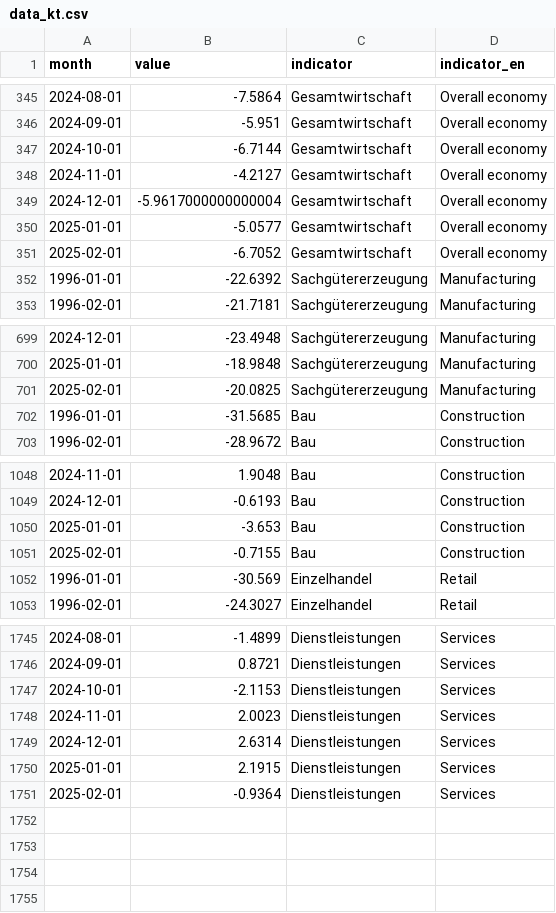
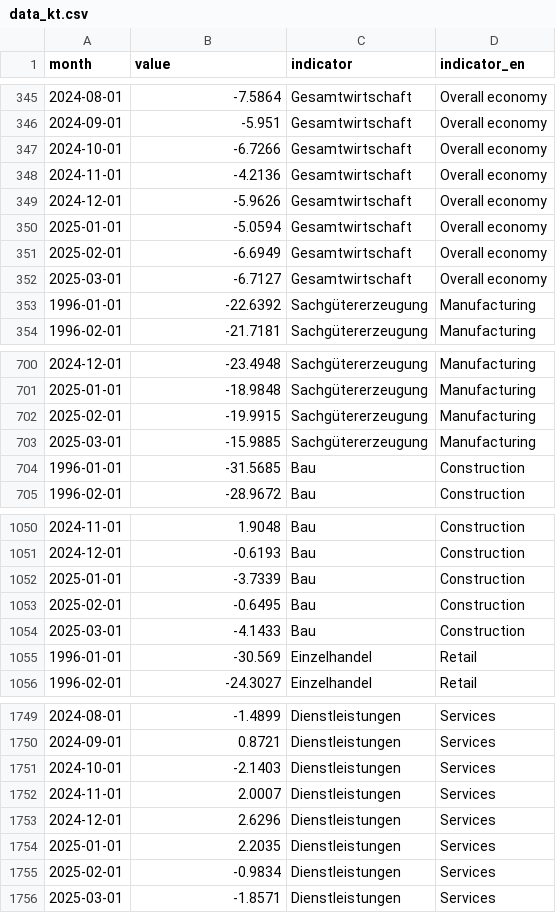
Before and after one commit to schmoigl/fg_data, a CSV file: data_kt.csv, drawn as a sheet; only a part is shown, gaps mark what is left out; the diff covers the shown part only.

Commit message:
auto-commit

```diff
--- a/data_kt.csv
+++ b/data_kt.csv
@@ -346,7 +346,8 @@ month,value,indicator,indicator_en
 2024-09-01,-5.951,Gesamtwirtschaft,Overall economy
-2024-10-01,-6.7144,Gesamtwirtschaft,Overall economy
-2024-11-01,-4.2127,Gesamtwirtschaft,Overall economy
-2024-12-01,-5.9617000000000004,Gesamtwirtschaft,Overall economy
-2025-01-01,-5.0577,Gesamtwirtschaft,Overall economy
-2025-02-01,-6.7052,Gesamtwirtschaft,Overall economy
+2024-10-01,-6.7266,Gesamtwirtschaft,Overall economy
+2024-11-01,-4.2136,Gesamtwirtschaft,Overall economy
+2024-12-01,-5.9626,Gesamtwirtschaft,Overall economy
+2025-01-01,-5.0594,Gesamtwirtschaft,Overall economy
+2025-02-01,-6.6949,Gesamtwirtschaft,Overall economy
+2025-03-01,-6.7127,Gesamtwirtschaft,Overall economy
 1996-01-01,-22.6392,Sachgütererzeugung,Manufacturing
@@ -700,3 +701,4 @@ month,value,indicator,indicator_en
 2025-01-01,-18.9848,Sachgütererzeugung,Manufacturing
-2025-02-01,-20.0825,Sachgütererzeugung,Manufacturing
+2025-02-01,-19.9915,Sachgütererzeugung,Manufacturing
+2025-03-01,-15.9885,Sachgütererzeugung,Manufacturing
 1996-01-01,-31.5685,Bau,Construction
@@ -1049,4 +1051,5 @@ month,value,indicator,indicator_en
 2024-12-01,-0.6193,Bau,Construction
-2025-01-01,-3.653,Bau,Construction
-2025-02-01,-0.7155,Bau,Construction
+2025-01-01,-3.7339,Bau,Construction
+2025-02-01,-0.6495,Bau,Construction
+2025-03-01,-4.1433,Bau,Construction
 1996-01-01,-30.569,Einzelhandel,Retail
@@ -1746,6 +1750,7 @@ month,value,indicator,indicator_en
 2024-09-01,0.8721,Dienstleistungen,Services
-2024-10-01,-2.1153,Dienstleistungen,Services
-2024-11-01,2.0023,Dienstleistungen,Services
-2024-12-01,2.6314,Dienstleistungen,Services
-2025-01-01,2.1915,Dienstleistungen,Services
-2025-02-01,-0.9364,Dienstleistungen,Services
+2024-10-01,-2.1403,Dienstleistungen,Services
+2024-11-01,2.0007,Dienstleistungen,Services
+2024-12-01,2.6296,Dienstleistungen,Services
+2025-01-01,2.2035,Dienstleistungen,Services
+2025-02-01,-0.9834,Dienstleistungen,Services
+2025-03-01,-1.8571,Dienstleistungen,Services
```
Also changed, not shown: 1 added row elsewhere in this file.
